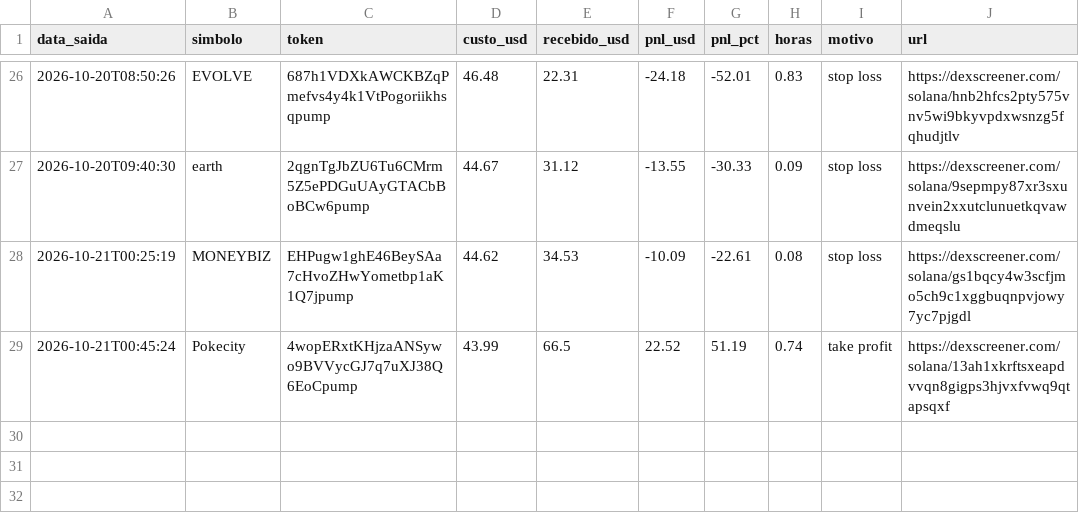
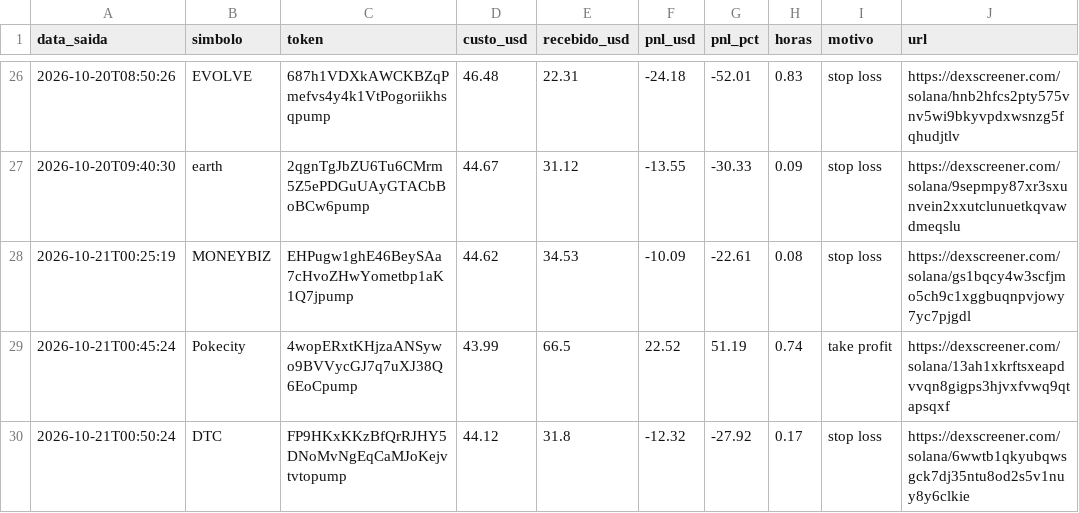
Before and after one commit to Herlms/bot-memecoins, a CSV file: trades.csv, drawn as a sheet; only a part is shown, gaps mark what is left out.

```diff
--- a/trades.csv
+++ b/trades.csv
@@ -29 +29,2 @@ data_saida,simbolo,token,custo_usd,recebido_usd,pnl_usd,pnl_pct,horas,motivo,url
 2026-10-21T00:45:24,Pokecity,4wopERxtKHjzaANSywo9BVVycGJ7q7uXJ38Q6EoCpump,43.99,66.5,22.52,51.19,0.74,take profit,https://dexscreener.com/solana/13ah1xkrftsxeapdvvqn8gigps3hjvxfvwq9qtapsqxf
+2026-10-21T00:50:24,DTC,FP9HKxKKzBfQrRJHY5DNoMvNgEqCaMJoKejvtvtopump,44.12,31.8,-12.32,-27.92,0.17,stop loss,https://dexscreener.com/solana/6wwtb1qkyubqwsgck7dj35ntu8od2s5v1nuy8y6clkie
```
Also changed, not shown: 3 other files.
